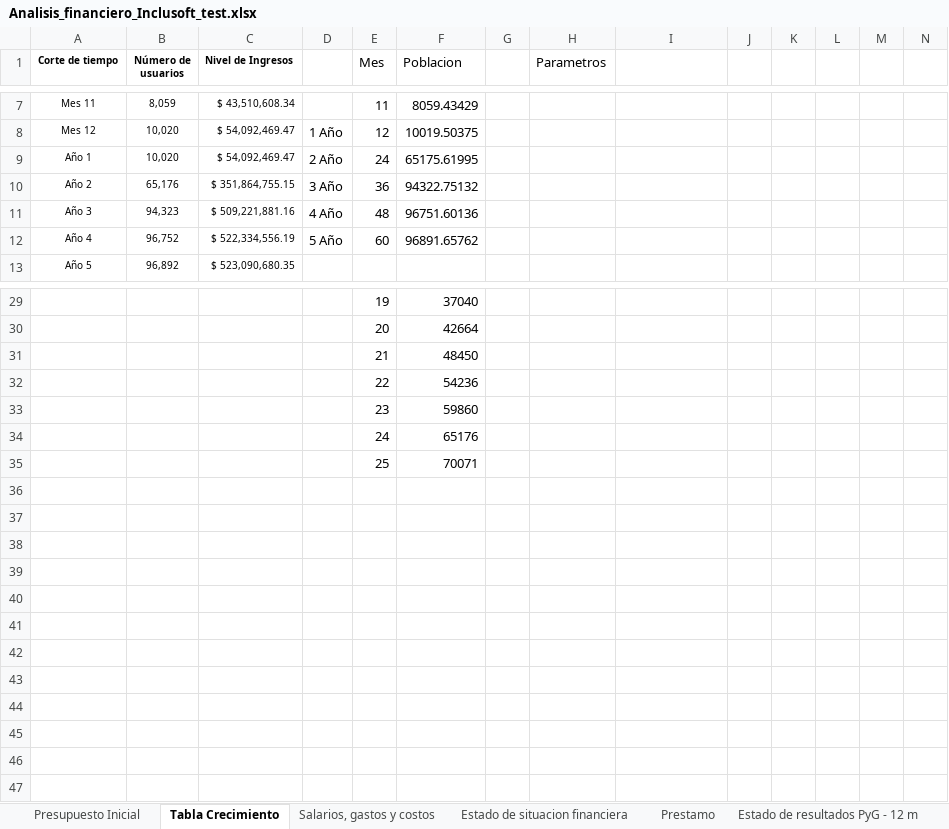
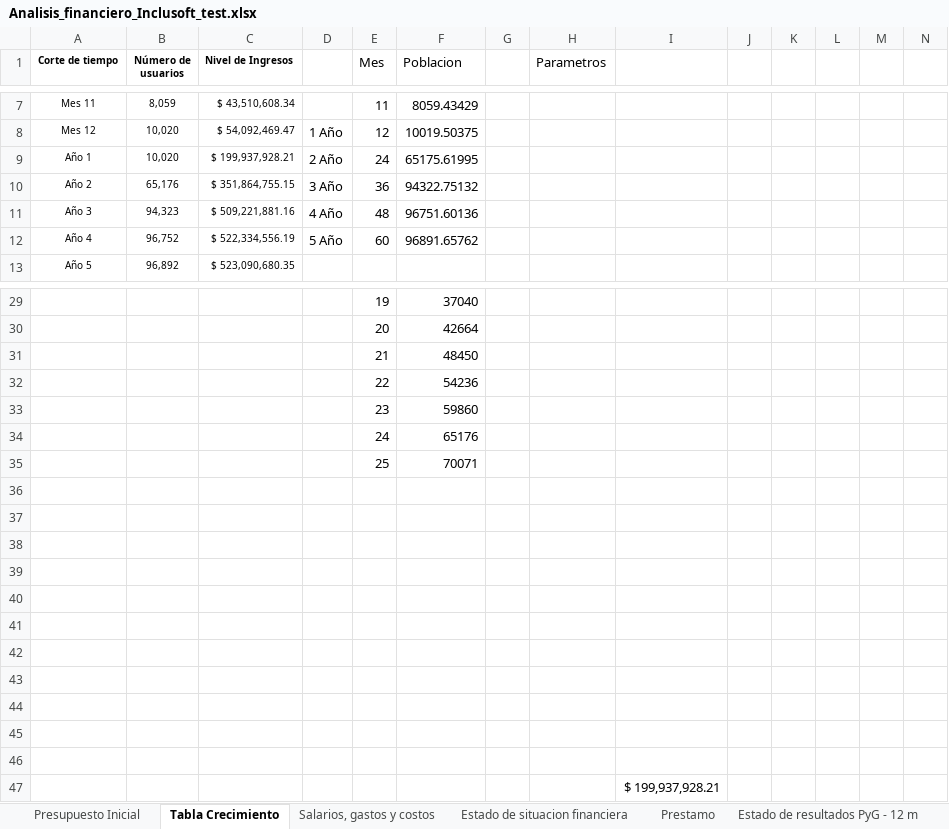
Before and after one commit to Niordsid/Proyecto_Grado, an Excel workbook: Analisis_financiero_Inclusoft_test.xlsx, sheet Tabla Crecimiento, drawn as a sheet; only a part is shown, gaps mark what is left out; values as stored, in another font and other column widths than the file's, no borders; charts and pictures not drawn; rows hold the shown columns only; the diff names each change by its address in the sheet, - before the commit and + after, or states it on an @@ line.

```diff
--- a/Analisis_financiero_Inclusoft_test.xlsx (sheet Tabla Crecimiento)
+++ b/Analisis_financiero_Inclusoft_test.xlsx (sheet Tabla Crecimiento)
-C9 (Nivel de Ingresos): $ 54,092,469.47
+C9 (Nivel de Ingresos): $ 199,937,928.21
+row 36: (empty)
+row 37: (empty)
+row 38: (empty)
+row 39: (empty)
+row 40: (empty)
+row 41: (empty)
+row 42: (empty)
+row 43: (empty)
+row 44: (empty)
+row 45: (empty)
+row 46: (empty)
+row 47:  |  |  |  |  |  |  |  | $ 199,937,928.21
```
Also changed, not shown: sheet Flujo de caja - 12 meses, sheet Flujo de caja - 5 años, sheet Flujo de Caja (Profesor) - 5 añ, sheet VAN y TIR, formulas that keep their value, hidden cells, charts or pictures, 2 other files.
